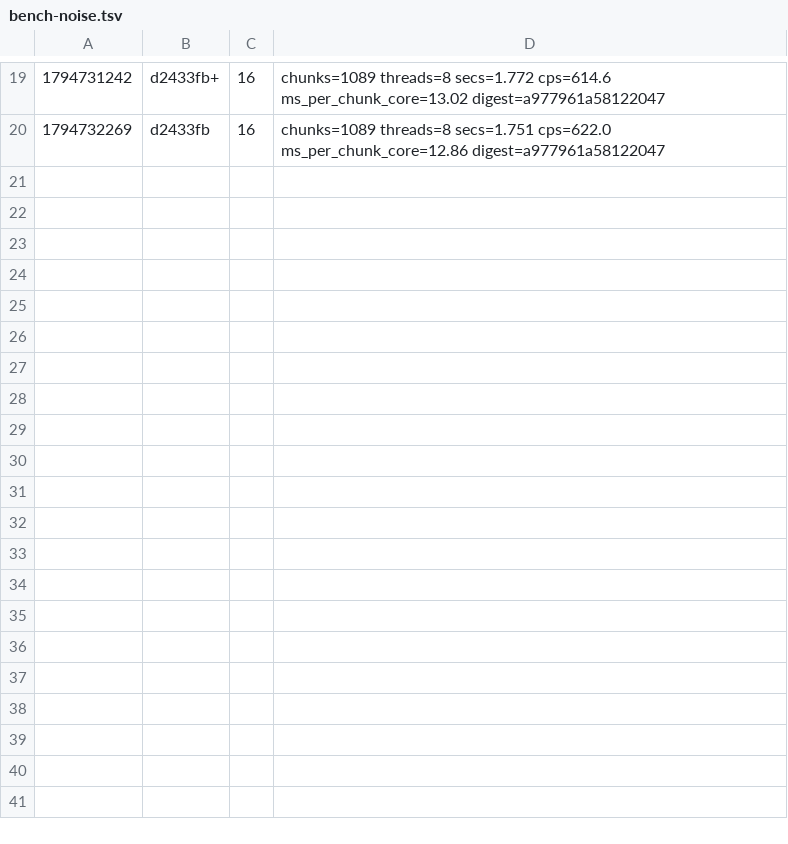
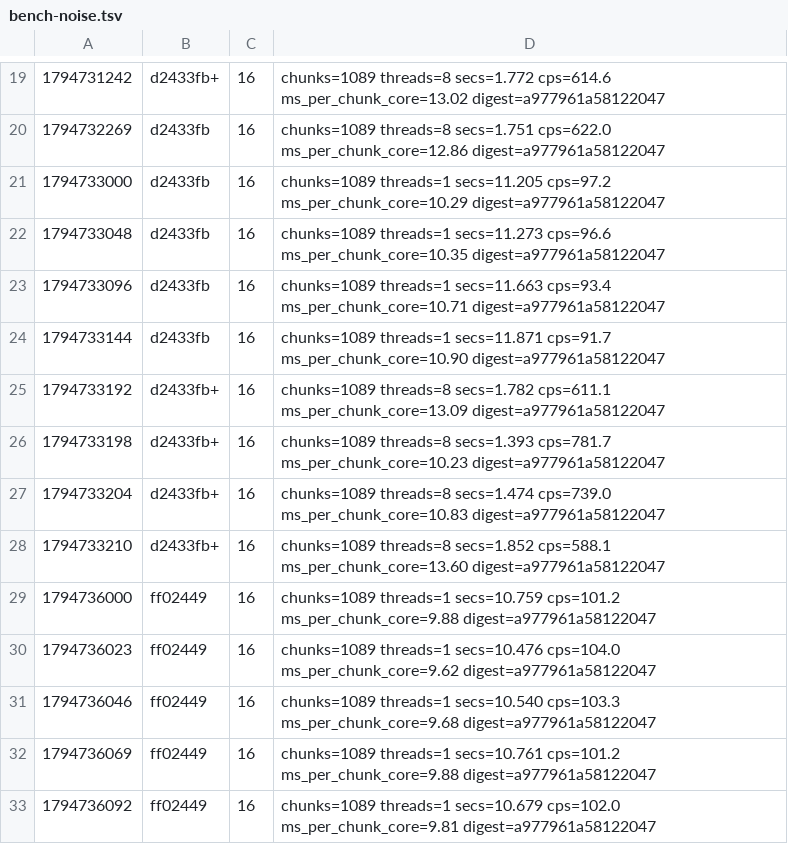
Before and after one commit to dronzer-tb/oxide, a TSV file: docs/perf/bench-noise.tsv, drawn as a sheet; only a part is shown, gaps mark what is left out; the diff names each change by its address in the sheet, - before the commit and + after, or states it on an @@ line.

Commit message:
docs(perf): backfill hold rows for the kept noise heads; correct the load note

```diff
--- a/docs/perf/bench-noise.tsv
+++ b/docs/perf/bench-noise.tsv
+row 21: 1794733000 | d2433fb | 16 | chunks=1089 threads=1 secs=11.205 cps=97.2 ms_per_chunk_core=10.29 digest=a977961a58122047
+row 22: 1794733048 | d2433fb | 16 | chunks=1089 threads=1 secs=11.273 cps=96.6 ms_per_chunk_core=10.35 digest=a977961a58122047
+row 23: 1794733096 | d2433fb | 16 | chunks=1089 threads=1 secs=11.663 cps=93.4 ms_per_chunk_core=10.71 digest=a977961a58122047
+row 24: 1794733144 | d2433fb | 16 | chunks=1089 threads=1 secs=11.871 cps=91.7 ms_per_chunk_core=10.90 digest=a977961a58122047
+row 25: 1794733192 | d2433fb+ | 16 | chunks=1089 threads=8 secs=1.782 cps=611.1 ms_per_chunk_core=13.09 digest=a977961a58122047
+row 26: 1794733198 | d2433fb+ | 16 | chunks=1089 threads=8 secs=1.393 cps=781.7 ms_per_chunk_core=10.23 digest=a977961a58122047
+row 27: 1794733204 | d2433fb+ | 16 | chunks=1089 threads=8 secs=1.474 cps=739.0 ms_per_chunk_core=10.83 digest=a977961a58122047
+row 28: 1794733210 | d2433fb+ | 16 | chunks=1089 threads=8 secs=1.852 cps=588.1 ms_per_chunk_core=13.60 digest=a977961a58122047
+row 29: 1794736000 | ff02449 | 16 | chunks=1089 threads=1 secs=10.759 cps=101.2 ms_per_chunk_core=9.88 digest=a977961a58122047
+row 30: 1794736023 | ff02449 | 16 | chunks=1089 threads=1 secs=10.476 cps=104.0 ms_per_chunk_core=9.62 digest=a977961a58122047
+row 31: 1794736046 | ff02449 | 16 | chunks=1089 threads=1 secs=10.540 cps=103.3 ms_per_chunk_core=9.68 digest=a977961a58122047
+row 32: 1794736069 | ff02449 | 16 | chunks=1089 threads=1 secs=10.761 cps=101.2 ms_per_chunk_core=9.88 digest=a977961a58122047
+row 33: 1794736092 | ff02449 | 16 | chunks=1089 threads=1 secs=10.679 cps=102.0 ms_per_chunk_core=9.81 digest=a977961a58122047
```
Also changed, not shown: 1 other file.
